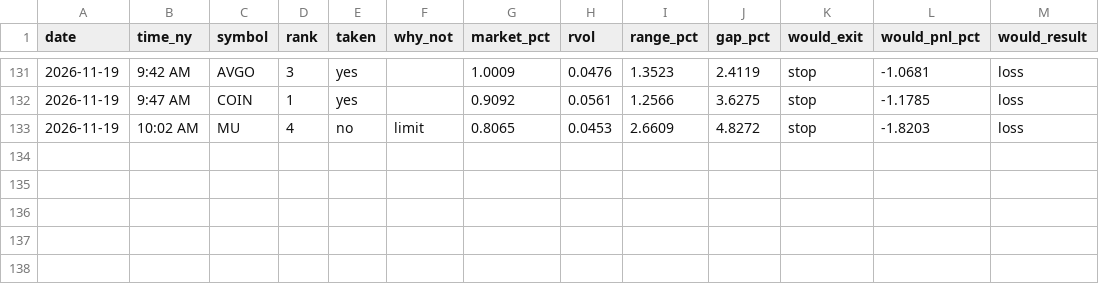
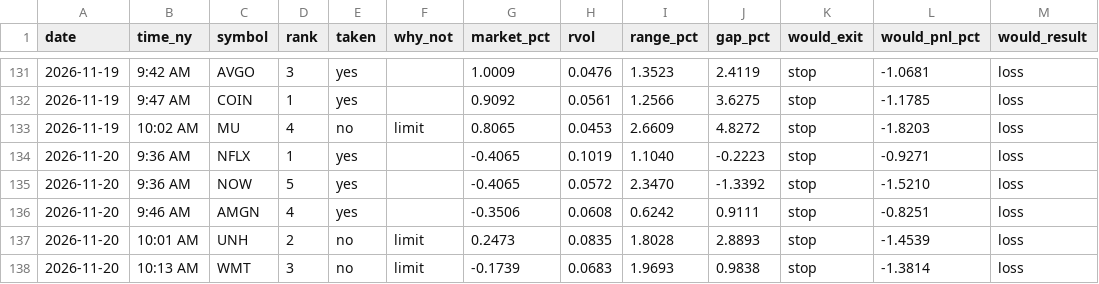
Before and after one commit to Mr-MTB/stock-assistant, a CSV file: journal/signals.csv, drawn as a sheet; only a part is shown, gaps mark what is left out.

```diff
--- a/journal/signals.csv
+++ b/journal/signals.csv
@@ -133 +133,6 @@ date,time_ny,symbol,rank,taken,why_not,market_pct,rvol,range_pct,gap_pct,would_e
 2026-11-19,10:02 AM,MU,4,no,limit,0.8065,0.0453,2.6609,4.8272,stop,-1.8203,loss
+2026-11-20,9:36 AM,NFLX,1,yes,,-0.4065,0.1019,1.1040,-0.2223,stop,-0.9271,loss
+2026-11-20,9:36 AM,NOW,5,yes,,-0.4065,0.0572,2.3470,-1.3392,stop,-1.5210,loss
+2026-11-20,9:46 AM,AMGN,4,yes,,-0.3506,0.0608,0.6242,0.9111,stop,-0.8251,loss
+2026-11-20,10:01 AM,UNH,2,no,limit,0.2473,0.0835,1.8028,2.8893,stop,-1.4539,loss
+2026-11-20,10:13 AM,WMT,3,no,limit,-0.1739,0.0683,1.9693,0.9838,stop,-1.3814,loss
```
Also changed, not shown: journal/days.csv, journal/trades.csv, 2 other files.
